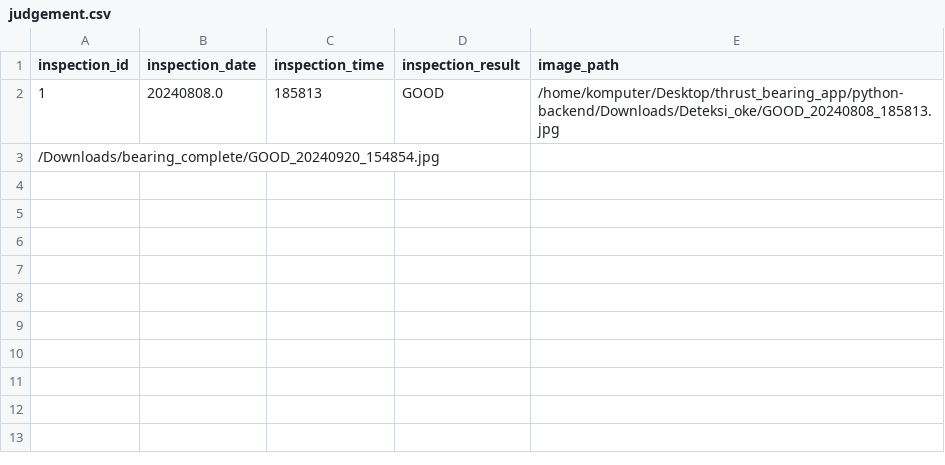
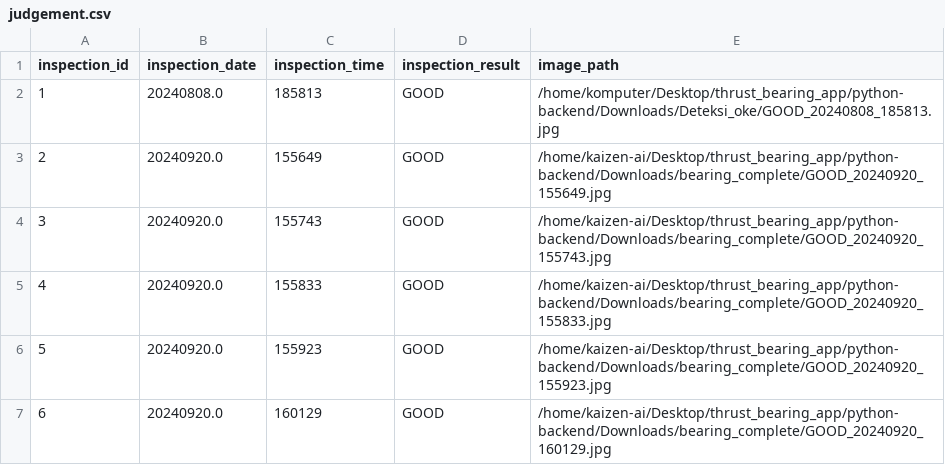
Before and after one commit to makarim2898/be-demo-ai-thrust-bearing, a CSV file: judgement.csv, drawn as a sheet.

Commit message:
bersihkan data

```diff
--- a/judgement.csv
+++ b/judgement.csv
@@ -2,2 +2,6 @@ inspection_id,inspection_date,inspection_time,inspection_result,image_path
 1,20240808.0,185813,GOOD,/home/komputer/Desktop/thrust_bearing_app/python-backend/Downloads/Deteksi_oke/GOOD_20240808_185813.jpg
-/Downloads/bearing_complete/GOOD_20240920_154854.jpg
+2,20240920.0,155649,GOOD,/home/kaizen-ai/Desktop/thrust_bearing_app/python-backend/Downloads/bearing_complete/GOOD_20240920_155649.jpg
+3,20240920.0,155743,GOOD,/home/kaizen-ai/Desktop/thrust_bearing_app/python-backend/Downloads/bearing_complete/GOOD_20240920_155743.jpg
+4,20240920.0,155833,GOOD,/home/kaizen-ai/Desktop/thrust_bearing_app/python-backend/Downloads/bearing_complete/GOOD_20240920_155833.jpg
+5,20240920.0,155923,GOOD,/home/kaizen-ai/Desktop/thrust_bearing_app/python-backend/Downloads/bearing_complete/GOOD_20240920_155923.jpg
+6,20240920.0,160129,GOOD,/home/kaizen-ai/Desktop/thrust_bearing_app/python-backend/Downloads/bearing_complete/GOOD_20240920_160129.jpg
```
